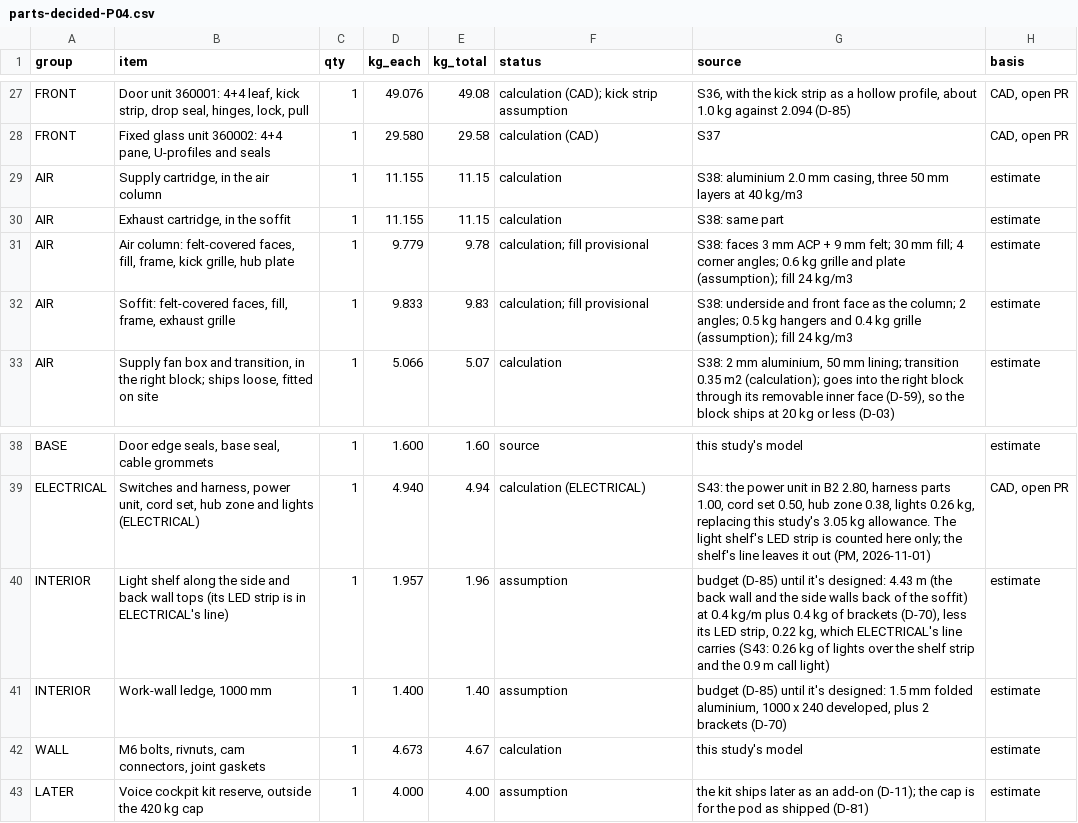
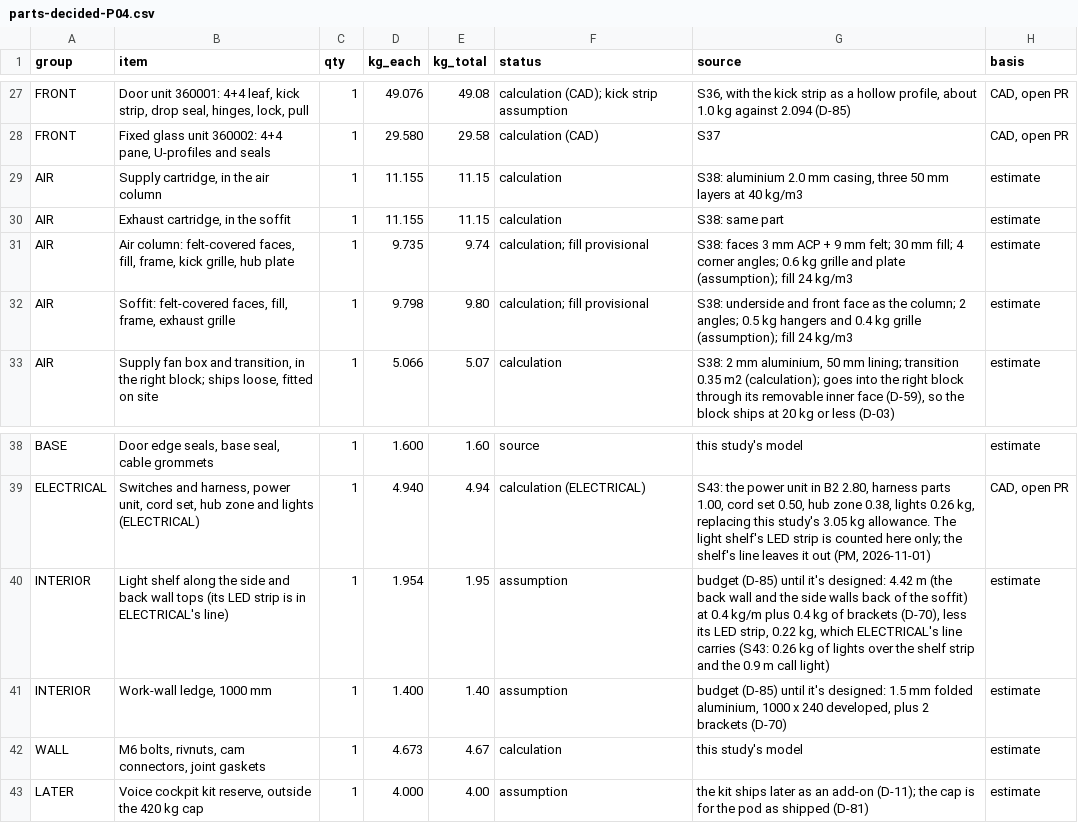
Before and after one commit to autonomous-ai/spaceship, a CSV file: v2/05-Engineering/layout-study/out/parts-decided-P04.csv, drawn as a sheet; only a part is shown, gaps mark what is left out.

```diff
--- a/v2/05-Engineering/layout-study/out/parts-decided-P04.csv
+++ b/v2/05-Engineering/layout-study/out/parts-decided-P04.csv
@@ -30,4 +30,4 @@ AIR,"Supply cartridge, in the air column",1,11.155,11.15,calculation,"S38: alumi
 AIR,"Exhaust cartridge, in the soffit",1,11.155,11.15,calculation,S38: same part,estimate
-AIR,"Air column: felt-covered faces, fill, frame, kick grille, hub plate",1,9.779,9.78,calculation; fill provisional,S38: faces 3 mm ACP + 9 mm felt; 30 mm fill; 4 corner angles; 0.6 kg grille and plate (assumption); fill 24 kg/m3,estimate
-AIR,"Soffit: felt-covered faces, fill, frame, exhaust grille",1,9.833,9.83,calculation; fill provisional,S38: underside and front face as the column; 2 angles; 0.5 kg hangers and 0.4 kg grille (assumption); fill 24 kg/m3,estimate
+AIR,"Air column: felt-covered faces, fill, frame, kick grille, hub plate",1,9.735,9.74,calculation; fill provisional,S38: faces 3 mm ACP + 9 mm felt; 30 mm fill; 4 corner angles; 0.6 kg grille and plate (assumption); fill 24 kg/m3,estimate
+AIR,"Soffit: felt-covered faces, fill, frame, exhaust grille",1,9.798,9.80,calculation; fill provisional,S38: underside and front face as the column; 2 angles; 0.5 kg hangers and 0.4 kg grille (assumption); fill 24 kg/m3,estimate
 AIR,"Supply fan box and transition, in the right block; ships loose, fitted on site",1,5.066,5.07,calculation,"S38: 2 mm aluminium, 50 mm lining; transition 0.35 m2 (calculation); goes into the right block through its removable inner face (D-59), so the block ships at 20 kg or less (D-03)",estimate
@@ -39,3 +39,3 @@ BASE,"Door edge seals, base seal, cable grommets",1,1.600,1.60,source,this study
 ELECTRICAL,"Switches and harness, power unit, cord set, hub zone and lights (ELECTRICAL)",1,4.940,4.94,calculation (ELECTRICAL),"S43: the power unit in B2 2.80, harness parts 1.00, cord set 0.50, hub zone 0.38, lights 0.26 kg, replacing this study's 3.05 kg allowance. The light shelf's LED strip is counted here only; the shelf's line leaves it out (PM, 2026-11-01)","CAD, open PR"
-INTERIOR,Light shelf along the side and back wall tops (its LED strip is in ELECTRICAL's line),1,1.957,1.96,assumption,"budget (D-85) until it's designed: 4.43 m (the back wall and the side walls back of the soffit) at 0.4 kg/m plus 0.4 kg of brackets (D-70), less its LED strip, 0.22 kg, which ELECTRICAL's line carries (S43: 0.26 kg of lights over the shelf strip and the 0.9 m call light)",estimate
+INTERIOR,Light shelf along the side and back wall tops (its LED strip is in ELECTRICAL's line),1,1.954,1.95,assumption,"budget (D-85) until it's designed: 4.42 m (the back wall and the side walls back of the soffit) at 0.4 kg/m plus 0.4 kg of brackets (D-70), less its LED strip, 0.22 kg, which ELECTRICAL's line carries (S43: 0.26 kg of lights over the shelf strip and the 0.9 m call light)",estimate
 INTERIOR,"Work-wall ledge, 1000 mm",1,1.400,1.40,assumption,"budget (D-85) until it's designed: 1.5 mm folded aluminium, 1000 x 240 developed, plus 2 brackets (D-70)",estimate
```
Also changed, not shown: v2/07-Packaging/910000_P01_PACKING-LIST_BOM.csv, 8 other files.
